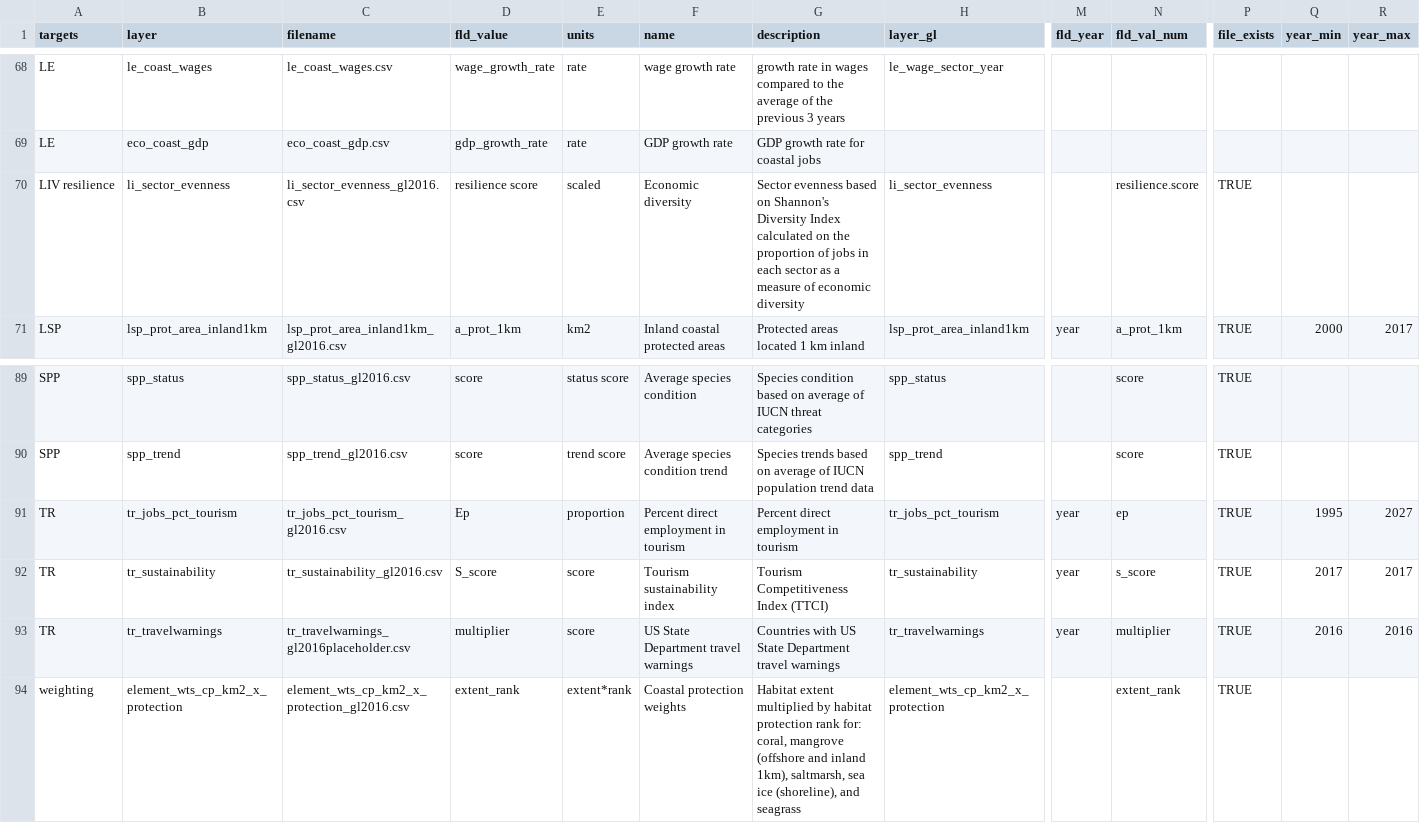
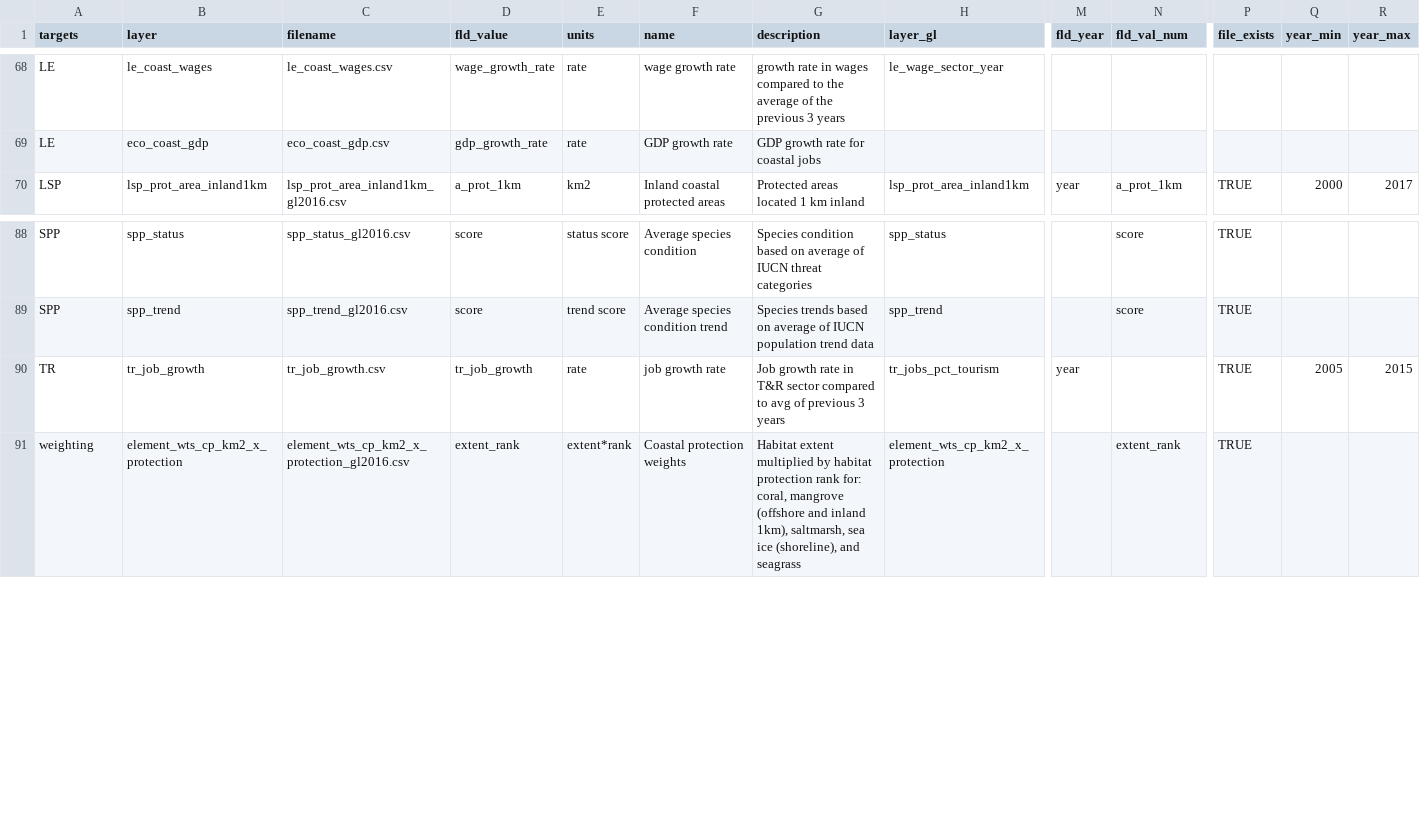
Before and after one commit to jules32/ne-scores, a CSV file: region2016/layers.csv, drawn as a sheet; only a part is shown, gaps mark what is left out; removed rows and columns are numbered as before the commit, all else as after; rows hold the shown columns only; the diff names each change by its address in the sheet, - before the commit and + after, or states it on an @@ line.

Commit message:
removed liv resilience layer from global. was throwing error when calculating scores

```diff
--- a/region2016/layers.csv
+++ b/region2016/layers.csv
-row 70: LIV resilience | li_sector_evenness | li_sector_evenness_gl2016.csv | resilience score | scaled | Economic diversity | Sector evenness based on Shannon's Diversity Index calculated on the proportion of jobs in each sector as a measure of economic diversity | li_sector_evenness |  | resilience.score | TRUE
-B90 (layer): tr_jobs_pct_tourism
+B90 (layer): tr_job_growth
-C90 (filename): tr_jobs_pct_tourism_gl2016.csv
+C90 (filename): tr_job_growth.csv
-D90 (fld_value): Ep
+D90 (fld_value): tr_job_growth
-E90 (units): proportion
+E90 (units): rate
-F90 (name): Percent direct employment in tourism
+F90 (name): job growth rate
-G90 (description): Percent direct employment in tourism
+G90 (description): Job growth rate in T&R sector compared to avg of previous 3 years
-N90 (fld_val_num): ep
+N90 (fld_val_num): (empty)
-Q90 (year_min): 1995
+Q90 (year_min): 2005
-R90 (year_max): 2027
+R90 (year_max): 2015
-row 92: TR | tr_sustainability | tr_sustainability_gl2016.csv | S_score | score | Tourism sustainability index | Tourism Competitiveness Index (TTCI) | tr_sustainability | year | s_score | TRUE | 2017 | 2017
-row 93: TR | tr_travelwarnings | tr_travelwarnings_gl2016placeholder.csv | multiplier | score | US State Department travel warnings | Countries with US State Department travel warnings | tr_travelwarnings | year | multiplier | TRUE | 2016 | 2016
```
